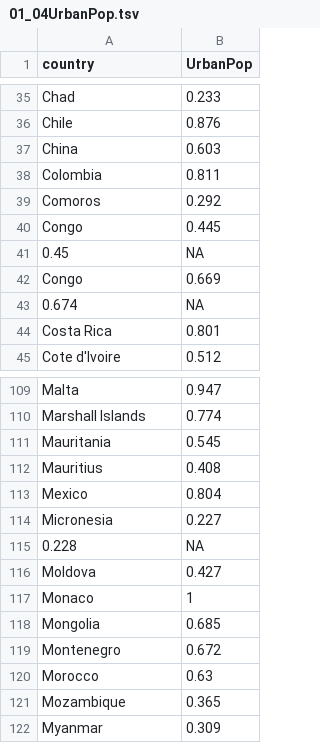
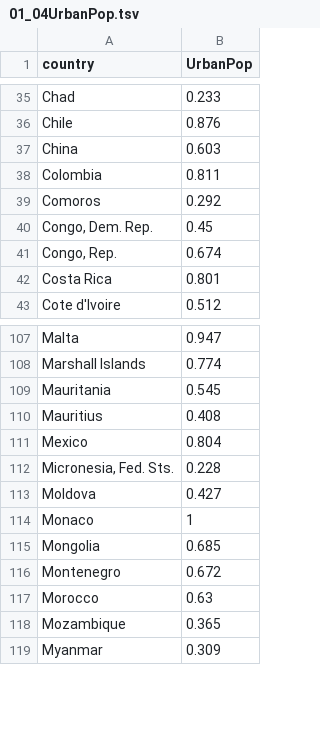
Before and after one commit to rforbiodatascience21/2021_group_17_final_project, a TSV file: data/01_04UrbanPop.tsv, drawn as a sheet; only a part is shown, gaps mark what is left out; removed rows and columns are numbered as before the commit, all else as after; the diff names each change by its address in the sheet, - before the commit and + after, or states it on an @@ line.

Commit message:
Replaced non-working file

```diff
--- a/data/01_04UrbanPop.tsv
+++ b/data/01_04UrbanPop.tsv
-row 40: Congo | 0.445
-row 41: 0.45 | NA
-row 42: Congo | 0.669
-row 43: 0.674 | NA
+row 40: Congo, Dem. Rep. | 0.45
+row 41: Congo, Rep. | 0.674
-row 114: Micronesia | 0.227
-row 115: 0.228 | NA
+row 112: Micronesia, Fed. Sts. | 0.228
```
